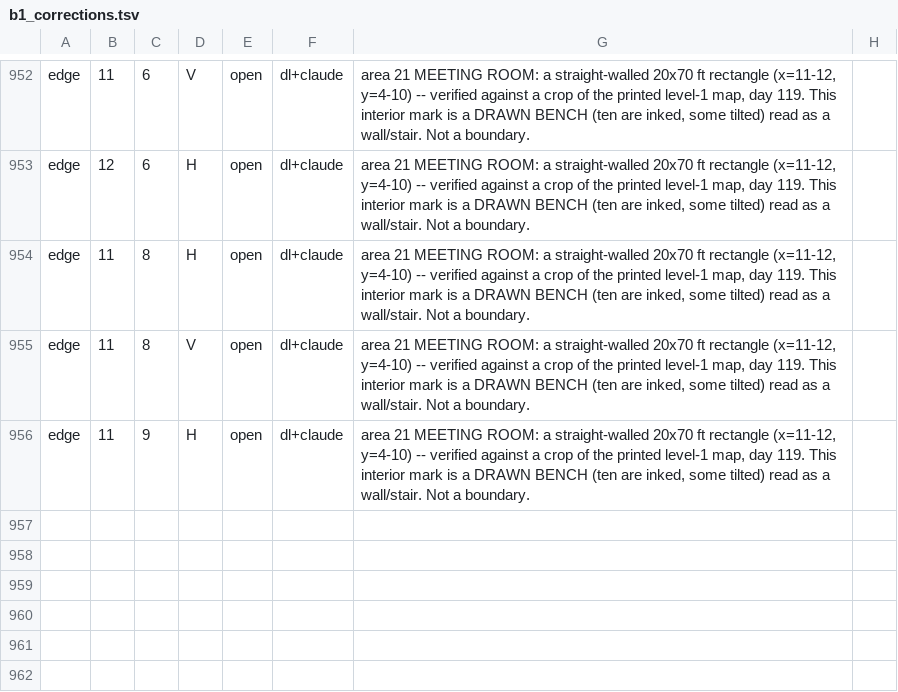
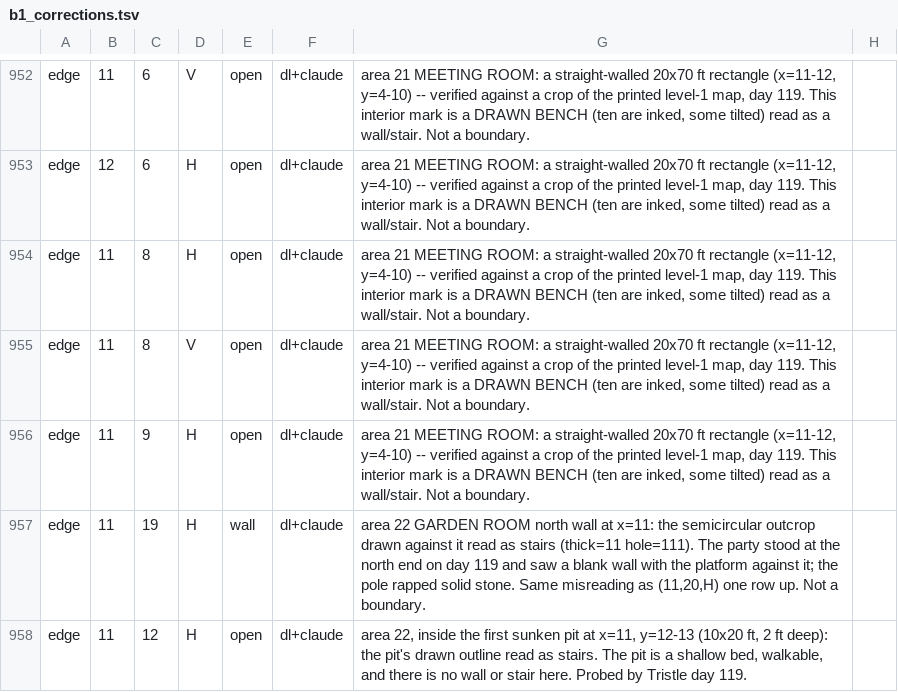
Before and after one commit to dllahr/claude_playing_advanced_dungeons_and_dragons_1st_edition, a TSV file: mapdb/b1_corrections.tsv, drawn as a sheet; only a part is shown, gaps mark what is left out.

```diff
--- a/mapdb/b1_corrections.tsv
+++ b/mapdb/b1_corrections.tsv
@@ -956 +956,3 @@ edge	11	8	V	open	dl+claude	area 21 MEETING ROOM: a straight-walled 20x70 ft rect
 edge	11	9	H	open	dl+claude	area 21 MEETING ROOM: a straight-walled 20x70 ft rectangle (x=11-12, y=4-10) -- verified against a crop of the printed level-1 map, day 119. This interior mark is a DRAWN BENCH (ten are inked, some tilted) read as a wall/stair. Not a boundary.
+edge	11	19	H	wall	dl+claude	area 22 GARDEN ROOM north wall at x=11: the semicircular outcrop drawn against it read as stairs (thick=11 hole=111). The party stood at the north end on day 119 and saw a blank wall with the platform against it; the pole rapped solid stone. Same misreading as (11,20,H) one row up. Not a boundary.
+edge	11	12	H	open	dl+claude	area 22, inside the first sunken pit at x=11, y=12-13 (10x20 ft, 2 ft deep): the pit's drawn outline read as stairs. The pit is a shallow bed, walkable, and there is no wall or stair here. Probed by Tristle day 119.
```
Also changed, not shown: campaign/clock.tsv, campaign/party.tsv, 1 other file.
